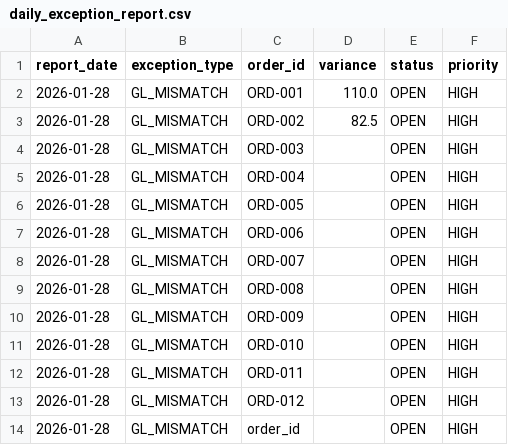
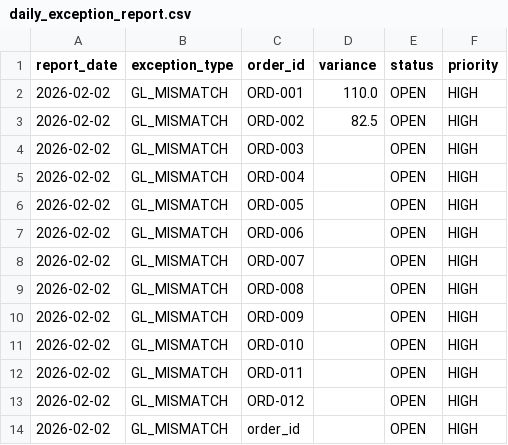
Before and after one commit to tkorzhan1995/finance-order-to-cash-reconciliation, a CSV file: output/daily_exception_report.csv, drawn as a sheet.

Commit message:
daily_exception_report-updated file

```diff
--- a/output/daily_exception_report.csv
+++ b/output/daily_exception_report.csv
@@ -1,14 +1,14 @@
 report_date,exception_type,order_id,variance,status,priority
-2026-01-28,GL_MISMATCH,ORD-001,110.0,OPEN,HIGH
-2026-01-28,GL_MISMATCH,ORD-002,82.5,OPEN,HIGH
-2026-01-28,GL_MISMATCH,ORD-003,,OPEN,HIGH
-2026-01-28,GL_MISMATCH,ORD-004,,OPEN,HIGH
-2026-01-28,GL_MISMATCH,ORD-005,,OPEN,HIGH
-2026-01-28,GL_MISMATCH,ORD-006,,OPEN,HIGH
-2026-01-28,GL_MISMATCH,ORD-007,,OPEN,HIGH
-2026-01-28,GL_MISMATCH,ORD-008,,OPEN,HIGH
-2026-01-28,GL_MISMATCH,ORD-009,,OPEN,HIGH
-2026-01-28,GL_MISMATCH,ORD-010,,OPEN,HIGH
-2026-01-28,GL_MISMATCH,ORD-011,,OPEN,HIGH
-2026-01-28,GL_MISMATCH,ORD-012,,OPEN,HIGH
-2026-01-28,GL_MISMATCH,order_id,,OPEN,HIGH
+2026-02-02,GL_MISMATCH,ORD-001,110.0,OPEN,HIGH
+2026-02-02,GL_MISMATCH,ORD-002,82.5,OPEN,HIGH
+2026-02-02,GL_MISMATCH,ORD-003,,OPEN,HIGH
+2026-02-02,GL_MISMATCH,ORD-004,,OPEN,HIGH
+2026-02-02,GL_MISMATCH,ORD-005,,OPEN,HIGH
+2026-02-02,GL_MISMATCH,ORD-006,,OPEN,HIGH
+2026-02-02,GL_MISMATCH,ORD-007,,OPEN,HIGH
+2026-02-02,GL_MISMATCH,ORD-008,,OPEN,HIGH
+2026-02-02,GL_MISMATCH,ORD-009,,OPEN,HIGH
+2026-02-02,GL_MISMATCH,ORD-010,,OPEN,HIGH
+2026-02-02,GL_MISMATCH,ORD-011,,OPEN,HIGH
+2026-02-02,GL_MISMATCH,ORD-012,,OPEN,HIGH
+2026-02-02,GL_MISMATCH,order_id,,OPEN,HIGH
```
Also changed, not shown: 1 other file.
